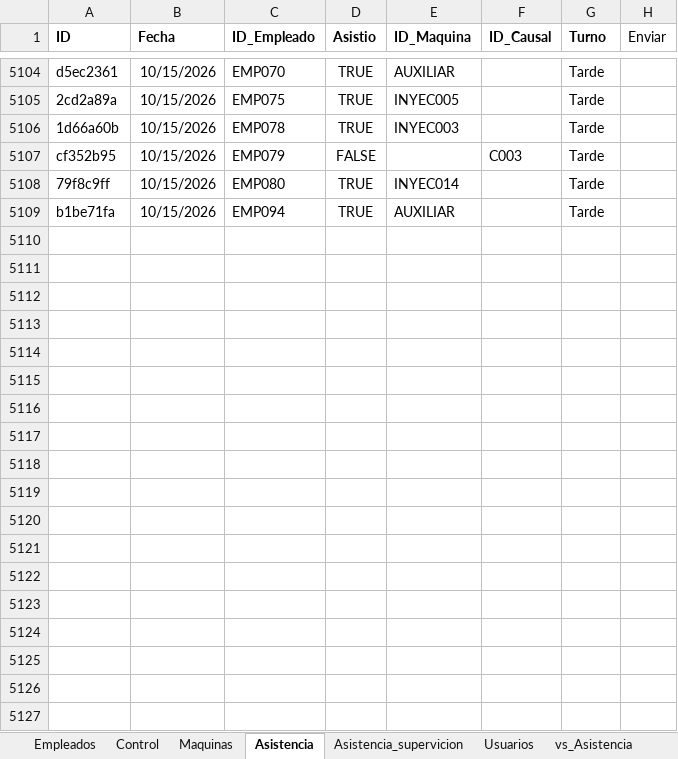
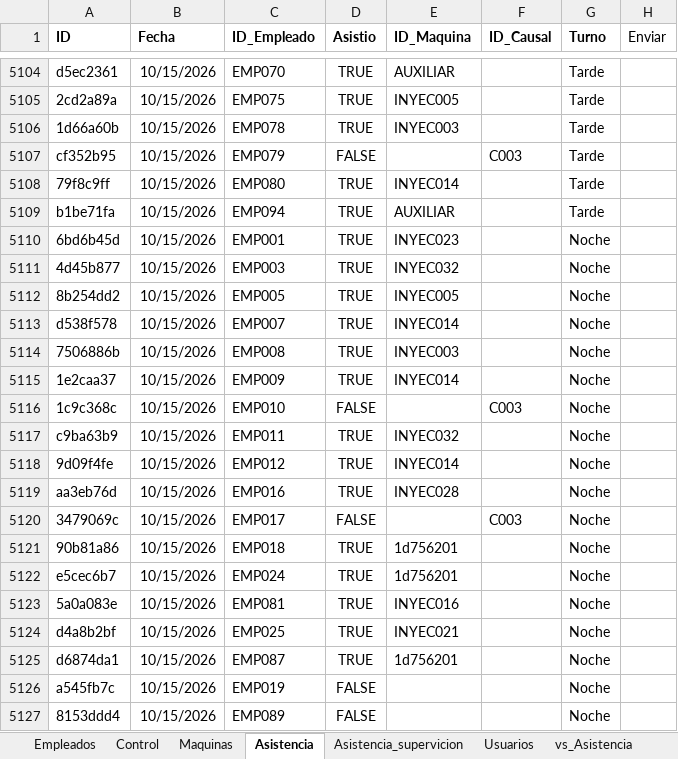
Before and after one commit to KevinQuimbayo/dashboard-merciko-data, an Excel workbook: Programa_Asistencia.xlsx, sheet Asistencia, drawn as a sheet; only a part is shown, gaps mark what is left out; values as stored, in another font and other column widths than the file's, no borders; table styles not drawn; the diff names each change by its address in the sheet, - before the commit and + after, or states it on an @@ line.

Commit message:
Sync - 2026-10-16 08:13

```diff
--- a/Programa_Asistencia.xlsx (sheet Asistencia)
+++ b/Programa_Asistencia.xlsx (sheet Asistencia)
+row 5110: 6bd6b45d | 10/15/2026 | EMP001 | TRUE | INYEC023 |  | Noche
+row 5111: 4d45b877 | 10/15/2026 | EMP003 | TRUE | INYEC032 |  | Noche
+row 5112: 8b254dd2 | 10/15/2026 | EMP005 | TRUE | INYEC005 |  | Noche
+row 5113: d538f578 | 10/15/2026 | EMP007 | TRUE | INYEC014 |  | Noche
+row 5114: 7506886b | 10/15/2026 | EMP008 | TRUE | INYEC003 |  | Noche
+row 5115: 1e2caa37 | 10/15/2026 | EMP009 | TRUE | INYEC014 |  | Noche
+row 5116: 1c9c368c | 10/15/2026 | EMP010 | FALSE |  | C003 | Noche
+row 5117: c9ba63b9 | 10/15/2026 | EMP011 | TRUE | INYEC032 |  | Noche
+row 5118: 9d09f4fe | 10/15/2026 | EMP012 | TRUE | INYEC014 |  | Noche
+row 5119: aa3eb76d | 10/15/2026 | EMP016 | TRUE | INYEC028 |  | Noche
+row 5120: 3479069c | 10/15/2026 | EMP017 | FALSE |  | C003 | Noche
+row 5121: 90b81a86 | 10/15/2026 | EMP018 | TRUE | 1d756201 |  | Noche
+row 5122: e5cec6b7 | 10/15/2026 | EMP024 | TRUE | 1d756201 |  | Noche
+row 5123: 5a0a083e | 10/15/2026 | EMP081 | TRUE | INYEC016 |  | Noche
+row 5124: d4a8b2bf | 10/15/2026 | EMP025 | TRUE | INYEC021 |  | Noche
+row 5125: d6874da1 | 10/15/2026 | EMP087 | TRUE | 1d756201 |  | Noche
+row 5126: a545fb7c | 10/15/2026 | EMP019 | FALSE |  |  | Noche
+row 5127: 8153ddd4 | 10/15/2026 | EMP089 | FALSE |  |  | Noche
```
